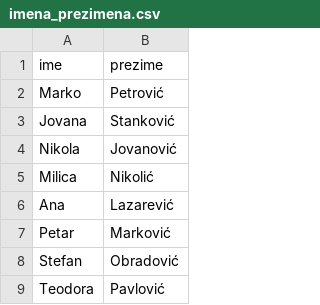
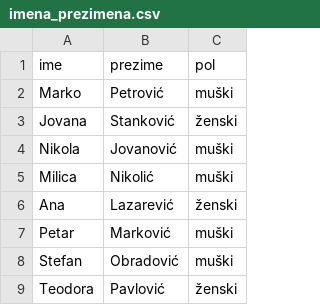
Before and after one commit to NikolaVukmirovicQA/JMBG-generator, a CSV file: imena_prezimena.csv, drawn as a sheet; only a part is shown; the diff names each change by its address in the sheet, - before the commit and + after, or states it on an @@ line.

```diff
--- a/imena_prezimena.csv
+++ b/imena_prezimena.csv
+column C (pol), rows 2-9: muški | ženski | muški | muški | ženski | muški | muški | ženski
```
Also changed, not shown: 1 other file.
